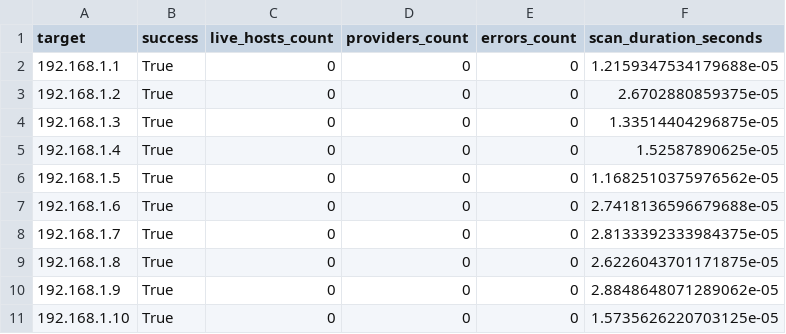
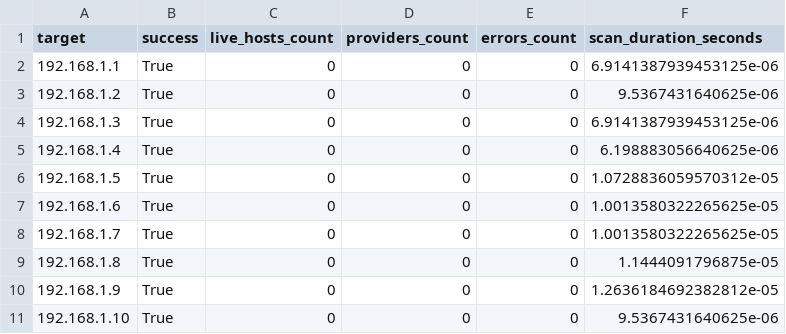
Before and after one commit to GeoAziz/DarkReconX, a CSV file: results/pipeline/summary.csv, drawn as a sheet.

Commit message:
Update cache and metadata files with new timestamps and scan durations
- Updated timestamps in cache files for various domains and IPs.
- Adjusted scan durations in results and summary files to reflect more accurate measurements.
- Modified metadata for profiles to ensure consistency in last updated timestamps.
- Corrected IP address mock values in results for example.com.

```diff
--- a/results/pipeline/summary.csv
+++ b/results/pipeline/summary.csv
@@ -1,11 +1,11 @@
 target,success,live_hosts_count,providers_count,errors_count,scan_duration_seconds
-192.168.1.1,True,0,0,0,1.2159347534179688e-05
-192.168.1.2,True,0,0,0,2.6702880859375e-05
-192.168.1.3,True,0,0,0,1.33514404296875e-05
-192.168.1.4,True,0,0,0,1.52587890625e-05
-192.168.1.5,True,0,0,0,1.1682510375976562e-05
-192.168.1.6,True,0,0,0,2.7418136596679688e-05
-192.168.1.7,True,0,0,0,2.8133392333984375e-05
-192.168.1.8,True,0,0,0,2.6226043701171875e-05
-192.168.1.9,True,0,0,0,2.8848648071289062e-05
-192.168.1.10,True,0,0,0,1.5735626220703125e-05
+192.168.1.1,True,0,0,0,6.9141387939453125e-06
+192.168.1.2,True,0,0,0,9.5367431640625e-06
+192.168.1.3,True,0,0,0,6.9141387939453125e-06
+192.168.1.4,True,0,0,0,6.198883056640625e-06
+192.168.1.5,True,0,0,0,1.0728836059570312e-05
+192.168.1.6,True,0,0,0,1.0013580322265625e-05
+192.168.1.7,True,0,0,0,1.0013580322265625e-05
+192.168.1.8,True,0,0,0,1.1444091796875e-05
+192.168.1.9,True,0,0,0,1.2636184692382812e-05
+192.168.1.10,True,0,0,0,9.5367431640625e-06
```
Also changed, not shown: 44 other files.
